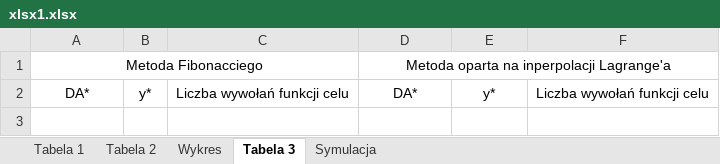
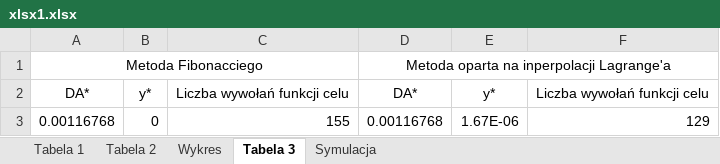
Before and after one commit to anetakaczmarczyk/Optymalizacja, an Excel workbook: Optymalizacja/lab1-analiza/xlsx1.xlsx, sheet Tabela 3, drawn as a sheet; values as stored, in another font and other column widths than the file's, no borders; the diff names each change by its address in the sheet, - before the commit and + after, or states it on an @@ line.

```diff
--- a/Optymalizacja/lab1-analiza/xlsx1.xlsx (sheet Tabela 3)
+++ b/Optymalizacja/lab1-analiza/xlsx1.xlsx (sheet Tabela 3)
+row 3: 0.00116768 | 0 | 155 | 0.00116768 | 1.67E-06 | 129
```
Also changed, not shown: sheet Symulacja, sheet Tabela 2, 2 other files.
